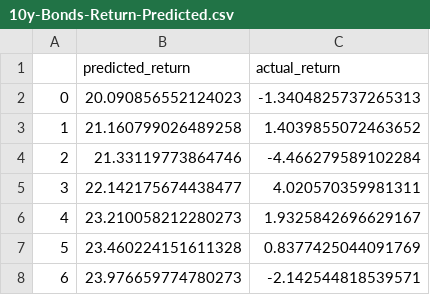
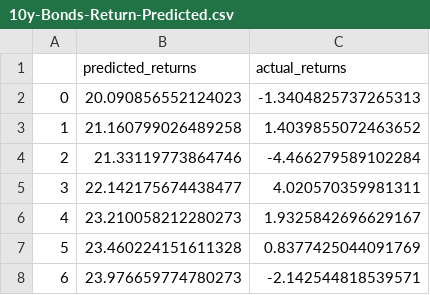
Before and after one commit to AR-Elbers/Market-Predictors, a CSV file: Model Results/10y-Bonds-Return-Predicted.csv, drawn as a sheet; only a part is shown.

```diff
--- a/Model Results/10y-Bonds-Return-Predicted.csv
+++ b/Model Results/10y-Bonds-Return-Predicted.csv
@@ -1,2 +1,2 @@
-,predicted_return,actual_return
+,predicted_returns,actual_returns
 0,20.090856552124023,-1.3404825737265313
```
Also changed, not shown: Model Results/Gold-Volatility-Predicted.csv, Model Results/Nikkei-Returns-Predicted.csv, 7 other files.
